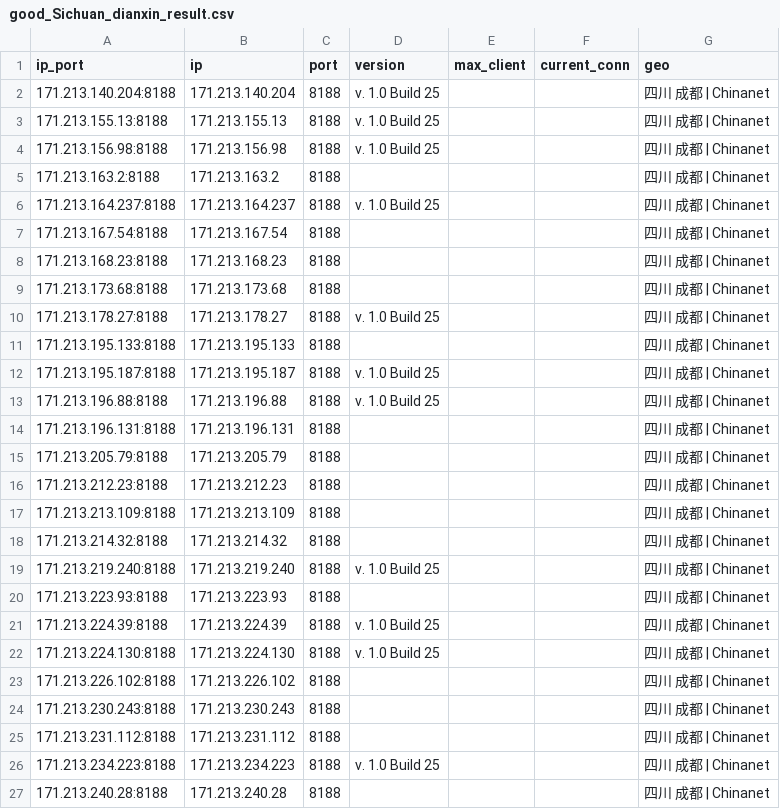
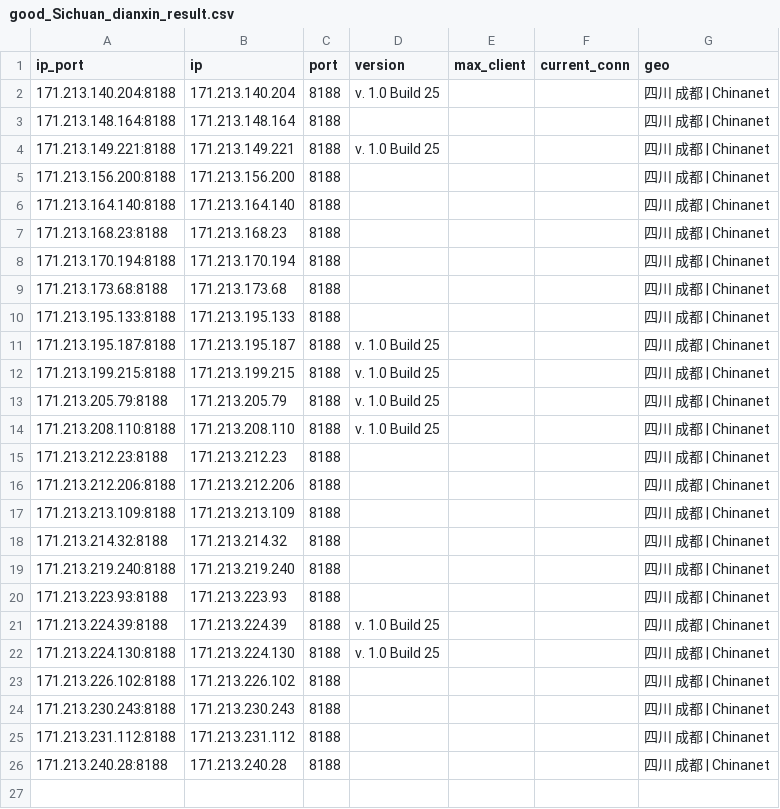
Before and after one commit to ykyfy1/cs, a CSV file: ip/good_Sichuan_dianxin_result.csv, drawn as a sheet.

```diff
--- a/ip/good_Sichuan_dianxin_result.csv
+++ b/ip/good_Sichuan_dianxin_result.csv
@@ -2,19 +2,19 @@
 171.213.140.204:8188,171.213.140.204,8188,v. 1.0 Build 25,,,四川 成都 | Chinanet
-171.213.155.13:8188,171.213.155.13,8188,v. 1.0 Build 25,,,四川 成都 | Chinanet
-171.213.156.98:8188,171.213.156.98,8188,v. 1.0 Build 25,,,四川 成都 | Chinanet
-171.213.163.2:8188,171.213.163.2,8188,,,,四川 成都 | Chinanet
-171.213.164.237:8188,171.213.164.237,8188,v. 1.0 Build 25,,,四川 成都 | Chinanet
-171.213.167.54:8188,171.213.167.54,8188,,,,四川 成都 | Chinanet
+171.213.148.164:8188,171.213.148.164,8188,,,,四川 成都 | Chinanet
+171.213.149.221:8188,171.213.149.221,8188,v. 1.0 Build 25,,,四川 成都 | Chinanet
+171.213.156.200:8188,171.213.156.200,8188,,,,四川 成都 | Chinanet
+171.213.164.140:8188,171.213.164.140,8188,,,,四川 成都 | Chinanet
 171.213.168.23:8188,171.213.168.23,8188,,,,四川 成都 | Chinanet
+171.213.170.194:8188,171.213.170.194,8188,,,,四川 成都 | Chinanet
 171.213.173.68:8188,171.213.173.68,8188,,,,四川 成都 | Chinanet
-171.213.178.27:8188,171.213.178.27,8188,v. 1.0 Build 25,,,四川 成都 | Chinanet
 171.213.195.133:8188,171.213.195.133,8188,,,,四川 成都 | Chinanet
 171.213.195.187:8188,171.213.195.187,8188,v. 1.0 Build 25,,,四川 成都 | Chinanet
-171.213.196.88:8188,171.213.196.88,8188,v. 1.0 Build 25,,,四川 成都 | Chinanet
-171.213.196.131:8188,171.213.196.131,8188,,,,四川 成都 | Chinanet
-171.213.205.79:8188,171.213.205.79,8188,,,,四川 成都 | Chinanet
+171.213.199.215:8188,171.213.199.215,8188,v. 1.0 Build 25,,,四川 成都 | Chinanet
+171.213.205.79:8188,171.213.205.79,8188,v. 1.0 Build 25,,,四川 成都 | Chinanet
+171.213.208.110:8188,171.213.208.110,8188,v. 1.0 Build 25,,,四川 成都 | Chinanet
 171.213.212.23:8188,171.213.212.23,8188,,,,四川 成都 | Chinanet
+171.213.212.206:8188,171.213.212.206,8188,,,,四川 成都 | Chinanet
 171.213.213.109:8188,171.213.213.109,8188,,,,四川 成都 | Chinanet
 171.213.214.32:8188,171.213.214.32,8188,,,,四川 成都 | Chinanet
-171.213.219.240:8188,171.213.219.240,8188,v. 1.0 Build 25,,,四川 成都 | Chinanet
+171.213.219.240:8188,171.213.219.240,8188,,,,四川 成都 | Chinanet
 171.213.223.93:8188,171.213.223.93,8188,,,,四川 成都 | Chinanet
@@ -25,3 +25,2 @@
 171.213.231.112:8188,171.213.231.112,8188,,,,四川 成都 | Chinanet
-171.213.234.223:8188,171.213.234.223,8188,v. 1.0 Build 25,,,四川 成都 | Chinanet
 171.213.240.28:8188,171.213.240.28,8188,,,,四川 成都 | Chinanet
```
Also changed, not shown: 5 other files.
